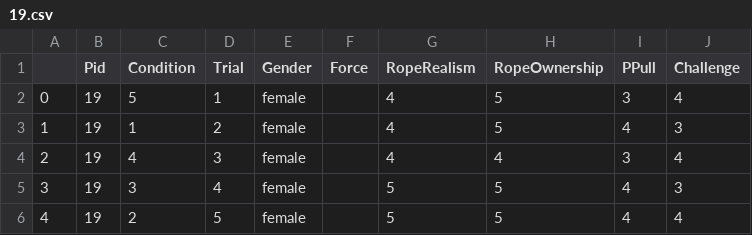
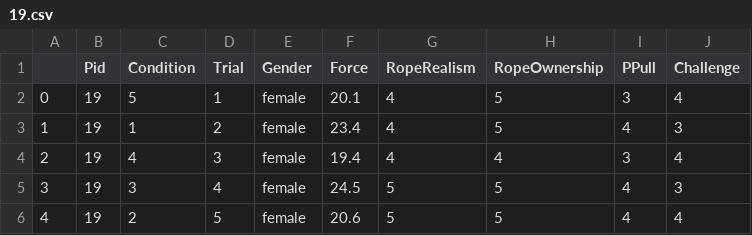
Before and after one commit to aam505/TugOfWarAnalysis, a CSV file: pulls/19.csv, drawn as a sheet.

Commit message:
- pulls and correlations

```diff
--- a/pulls/19.csv
+++ b/pulls/19.csv
@@ -1,6 +1,6 @@
 ,Pid,Condition,Trial,Gender,Force,RopeRealism,RopeOwnership,PPull,Challenge
-0,19,5,1,female,,4,5,3,4
-1,19,1,2,female,,4,5,4,3
-2,19,4,3,female,,4,4,3,4
-3,19,3,4,female,,5,5,4,3
-4,19,2,5,female,,5,5,4,4
+0,19,5,1,female,20.1,4,5,3,4
+1,19,1,2,female,23.4,4,5,4,3
+2,19,4,3,female,19.4,4,4,3,4
+3,19,3,4,female,24.5,5,5,4,3
+4,19,2,5,female,20.6,5,5,4,4
```
Also changed, not shown: pulls/11.csv, pulls/13.csv, 15 other files.
